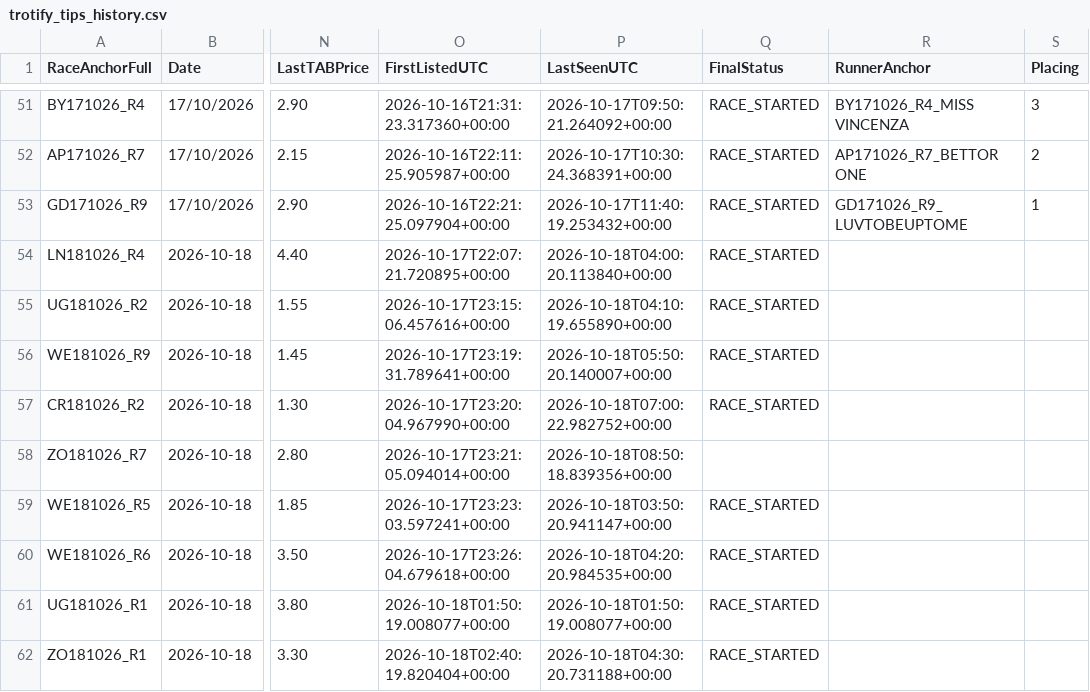
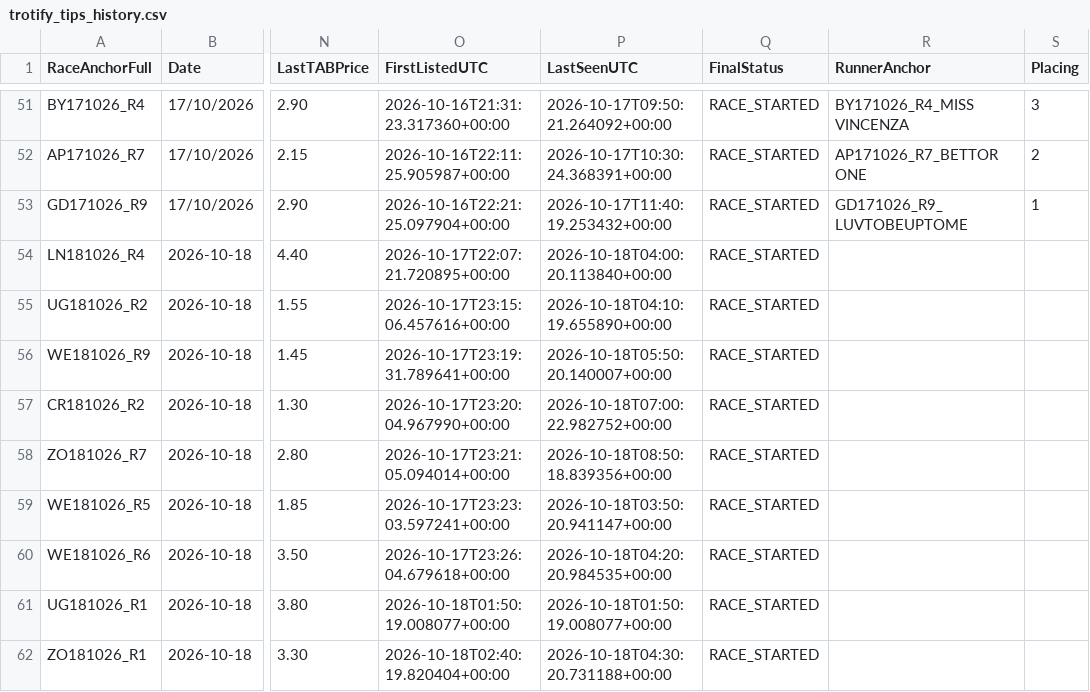
Before and after one commit to harnessapp/Trotify, a CSV file: trotify_tips_history.csv, drawn as a sheet; only a part is shown, gaps mark what is left out; the diff names each change by its address in the sheet, - before the commit and + after, or states it on an @@ line.

Commit message:
Automated Trotify update

```diff
--- a/trotify_tips_history.csv
+++ b/trotify_tips_history.csv
-Q58 (FinalStatus): (empty)
+Q58 (FinalStatus): RACE_STARTED
```
Also changed, not shown: 1 other file.
